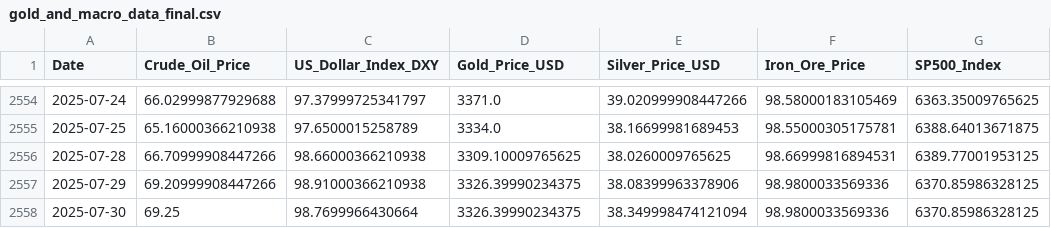
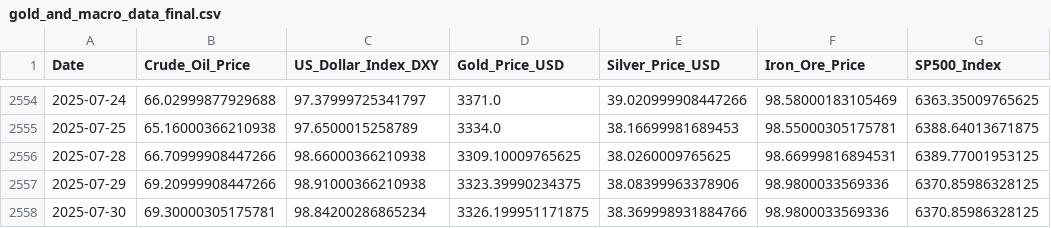
Before and after one commit to Kanisorn001/Project, a CSV file: gold_and_macro_data_final.csv, drawn as a sheet; only a part is shown, gaps mark what is left out; the diff names each change by its address in the sheet, - before the commit and + after, or states it on an @@ line.

```diff
--- a/gold_and_macro_data_final.csv
+++ b/gold_and_macro_data_final.csv
-D2557 (Gold_Price_USD): 3326.39990234375
+D2557 (Gold_Price_USD): 3323.39990234375
-B2558 (Crude_Oil_Price): 69.25
+B2558 (Crude_Oil_Price): 69.30000305175781
-C2558 (US_Dollar_Index_DXY): 98.7699966430664
+C2558 (US_Dollar_Index_DXY): 98.84200286865234
-D2558 (Gold_Price_USD): 3326.39990234375
+D2558 (Gold_Price_USD): 3326.199951171875
-E2558 (Silver_Price_USD): 38.349998474121094
+E2558 (Silver_Price_USD): 38.369998931884766
```
